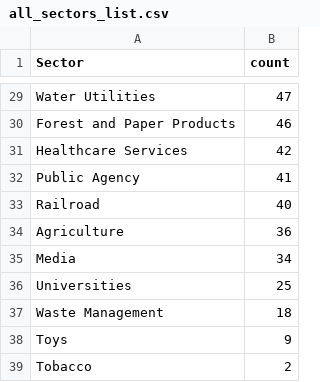
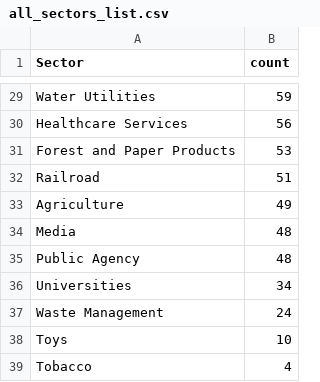
Before and after one commit to Asma1478/Project_gr13, a CSV file: Project_gr13/all_sectors_list.csv, drawn as a sheet; only a part is shown, gaps mark what is left out; removed rows and columns are numbered as before the commit, all else as after; the diff covers the shown part only; the diff names each change by its address in the sheet, - before the commit and + after, or states it on an @@ line.

```diff
--- a/Project_gr13/all_sectors_list.csv
+++ b/Project_gr13/all_sectors_list.csv
-B29 (count): 47
+B29 (count): 59
-row 30: Forest and Paper Products | 46
-B30 (count): 42
+B30 (count): 56
-row 32: Public Agency | 41
+row 31: Forest and Paper Products | 53
-B32 (count): 40
+B32 (count): 51
-B33 (count): 36
+B33 (count): 49
-B34 (count): 34
+B34 (count): 48
+row 35: Public Agency | 48
-B36 (count): 25
+B36 (count): 34
-B37 (count): 18
+B37 (count): 24
-B38 (count): 9
+B38 (count): 10
-B39 (count): 2
+B39 (count): 4
```
Also changed, not shown: 4 added rows, 4 removed rows and 23 edited cells elsewhere in this file, Project_gr13/all_countries_list.csv, 3 other files.
